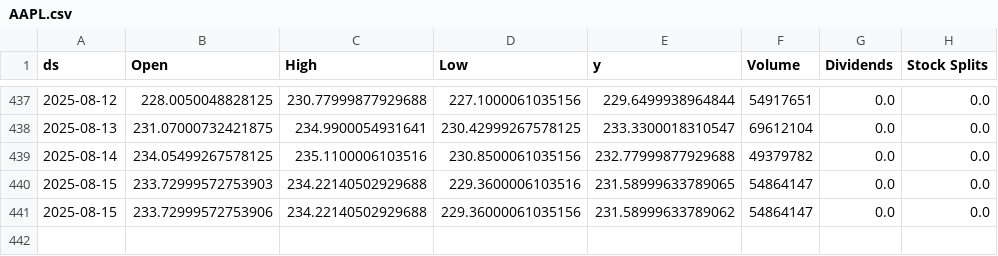
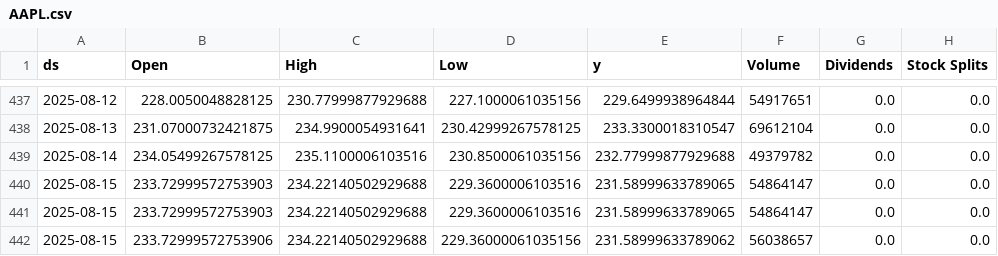
Before and after one commit to seungjoohan/stock-prediction-system, a CSV file: data/AAPL.csv, drawn as a sheet; only a part is shown, gaps mark what is left out.

```diff
--- a/data/AAPL.csv
+++ b/data/AAPL.csv
@@ -440,2 +440,3 @@ ds,Open,High,Low,y,Volume,Dividends,Stock Splits
 2025-08-15,233.72999572753903,234.22140502929688,229.3600006103516,231.58999633789065,54864147,0.0,0.0
-2025-08-15,233.72999572753906,234.22140502929688,229.36000061035156,231.58999633789062,54864147,0.0,0.0
+2025-08-15,233.72999572753903,234.22140502929688,229.3600006103516,231.58999633789065,54864147,0.0,0.0
+2025-08-15,233.72999572753906,234.22140502929688,229.36000061035156,231.58999633789062,56038657,0.0,0.0
```
Also changed, not shown: artifacts/AAPL_metrics.csv, artifacts/GOOG_metrics.csv, 9 other files.
